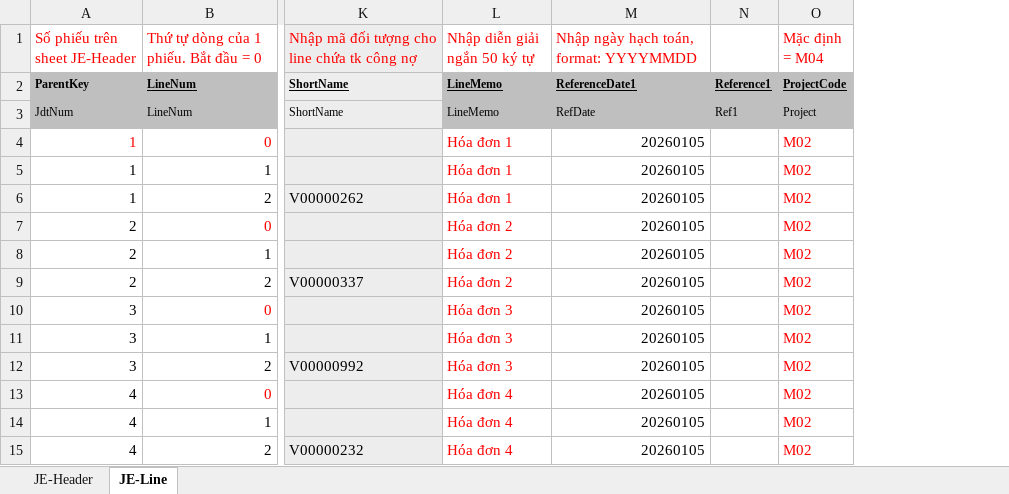
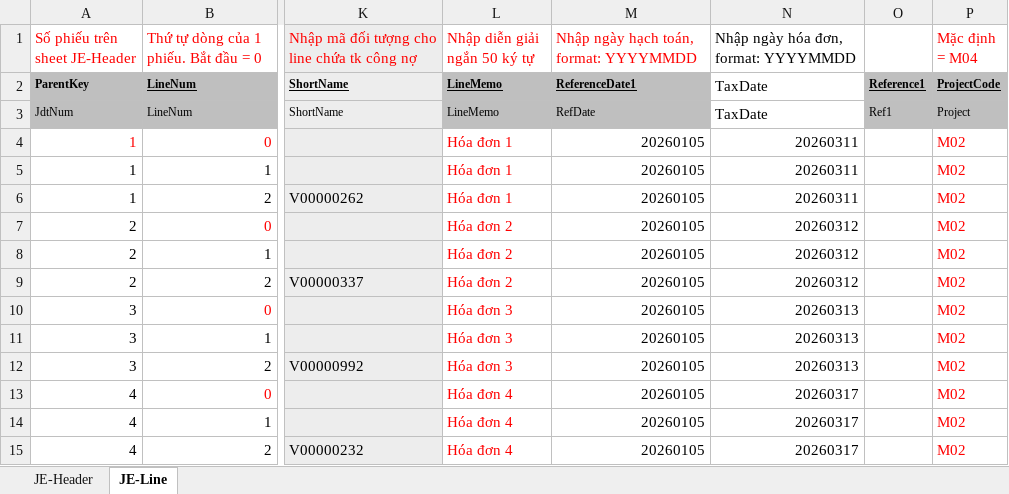
Before and after one commit to itttg/Vesper-skills, an Excel workbook: fa-grab-import-sap/SAP_Template import JE bằng WB.xlsx, sheet JE-Line, drawn as a sheet; only a part is shown, gaps mark what is left out; values as stored, in another font and other column widths than the file's, no borders; the diff names each change by its address in the sheet, - before the commit and + after, or states it on an @@ line.

Commit message:
Update local changes in fa-grab-import-sap

```diff
--- a/fa-grab-import-sap/SAP_Template import JE bằng WB.xlsx (sheet JE-Line)
+++ b/fa-grab-import-sap/SAP_Template import JE bằng WB.xlsx (sheet JE-Line)
+column N, rows 1-15: Nhập ngày hóa đơn, format: YYYYMMDD | TaxDate | TaxDate | 20260311 | 20260311 | 20260311 | 20260312 | 20260312 | 20260312 | 20260313 | 20260313 | 20260313 | 20260317 | 20260317 | 20260317
```
Also changed, not shown: 1 other file.
